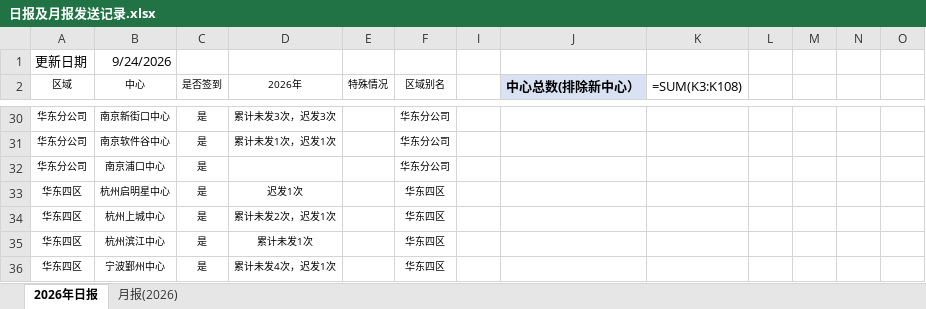
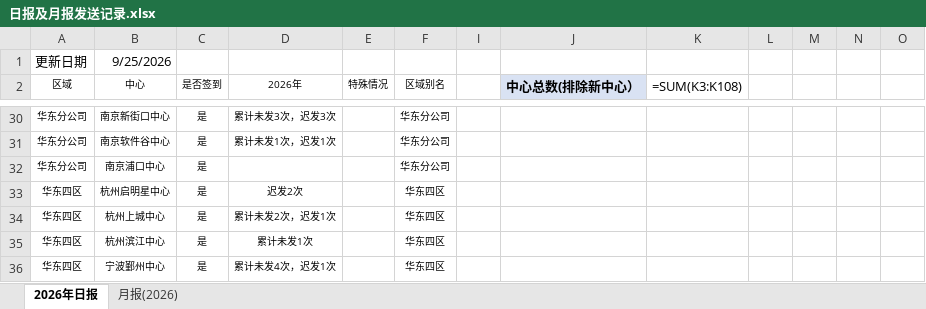
Before and after one commit to linxz-coder/excel-codex-auto, an Excel workbook: 日报及月报发送记录.xlsx, sheet 2026年日报, drawn as a sheet; only a part is shown, gaps mark what is left out; values as stored, in another font and other column widths than the file's, no borders; formulas without a stored value are shown as written; the diff names each change by its address in the sheet, - before the commit and + after, or states it on an @@ line.

```diff
--- a/日报及月报发送记录.xlsx (sheet 2026年日报)
+++ b/日报及月报发送记录.xlsx (sheet 2026年日报)
-B1 (中心): 9/24/2026
+B1 (中心): 9/25/2026
-D33 (2026年): 迟发1次
+D33 (2026年): 迟发2次
```
Also changed, not shown: 1 other file.
